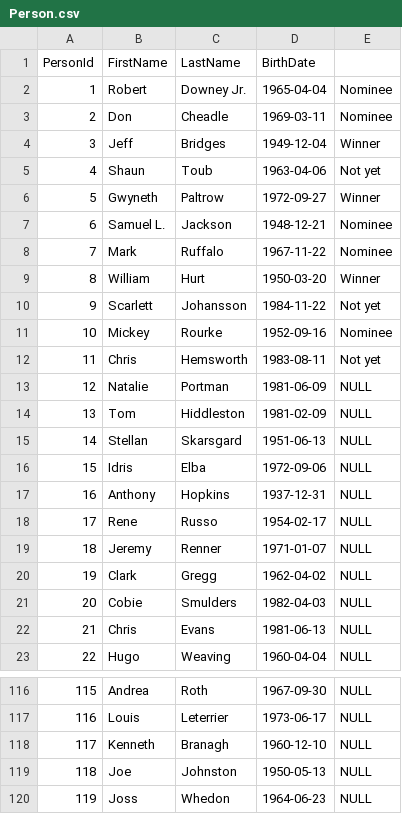
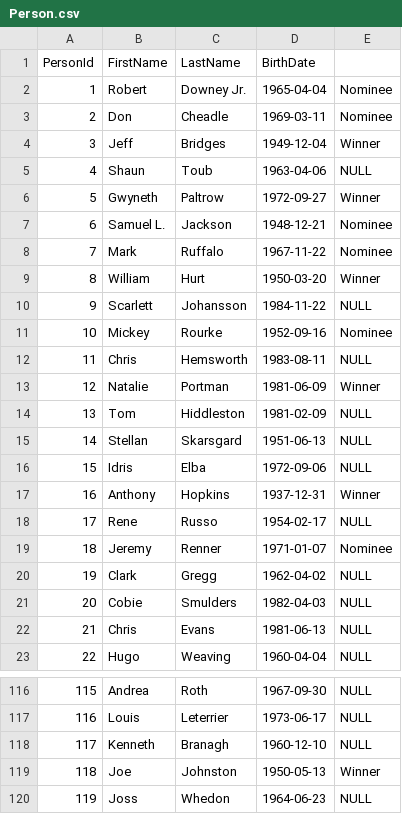
Before and after one commit to rmango/SQL_Proj08, a CSV file: Person.csv, drawn as a sheet; only a part is shown, gaps mark what is left out; the diff covers the shown part only.

```diff
--- a/Person.csv
+++ b/Person.csv
@@ -4,3 +4,3 @@ PersonId,FirstName,LastName,BirthDate,
 3,Jeff,Bridges,1949-12-04,Winner
-4,Shaun,Toub,1963-04-06,Not yet
+4,Shaun,Toub,1963-04-06,NULL
 5,Gwyneth,Paltrow,1972-09-27,Winner
@@ -9,6 +9,6 @@ PersonId,FirstName,LastName,BirthDate,
 8,William,Hurt,1950-03-20,Winner
-9,Scarlett,Johansson,1984-11-22,Not yet
+9,Scarlett,Johansson,1984-11-22,NULL
 10,Mickey,Rourke,1952-09-16,Nominee
-11,Chris,Hemsworth,1983-08-11,Not yet
-12,Natalie,Portman,1981-06-09,NULL
+11,Chris,Hemsworth,1983-08-11,NULL
+12,Natalie,Portman,1981-06-09,Winner
 13,Tom,Hiddleston,1981-02-09,NULL
@@ -16,5 +16,5 @@ PersonId,FirstName,LastName,BirthDate,
 15,Idris,Elba,1972-09-06,NULL
-16,Anthony,Hopkins,1937-12-31,NULL
+16,Anthony,Hopkins,1937-12-31,Winner
 17,Rene,Russo,1954-02-17,NULL
-18,Jeremy,Renner,1971-01-07,NULL
+18,Jeremy,Renner,1971-01-07,Nominee
 19,Clark,Gregg,1962-04-02,NULL
@@ -118,3 +118,3 @@ PersonId,FirstName,LastName,BirthDate,
 117,Kenneth,Branagh,1960-12-10,NULL
-118,Joe,Johnston,1950-05-13,NULL
+118,Joe,Johnston,1950-05-13,Winner
 119,Joss,Whedon,1964-06-23,NULL
```
Also changed, not shown: 4 added rows and 29 edited cells elsewhere in this file, 2 other files.
